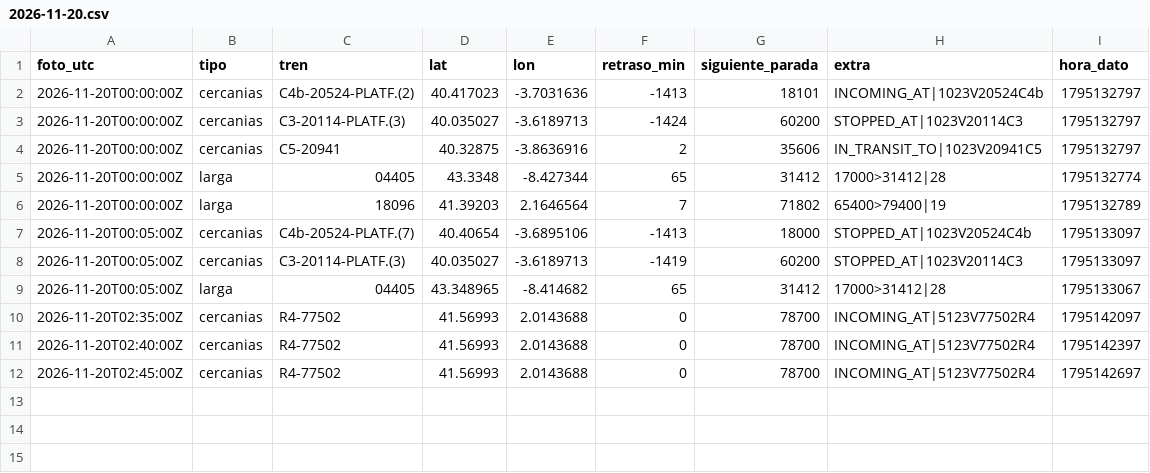
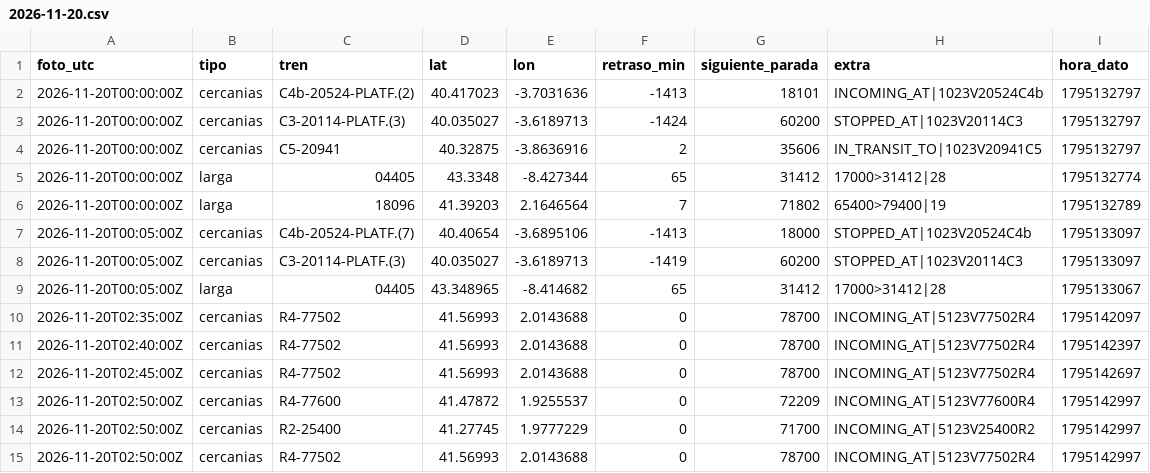
Before and after one commit to carlosgalan01/puntualmente, a CSV file: datos/2026-11-20.csv, drawn as a sheet; the diff names each change by its address in the sheet, - before the commit and + after, or states it on an @@ line.

Commit message:
datos 2026-11-20T02:50

```diff
--- a/datos/2026-11-20.csv
+++ b/datos/2026-11-20.csv
+row 13: 2026-11-20T02:50:00Z | cercanias | R4-77600 | 41.47872 | 1.9255537 | 0 | 72209 | INCOMING_AT|5123V77600R4 | 1795142997
+row 14: 2026-11-20T02:50:00Z | cercanias | R2-25400 | 41.27745 | 1.9777229 | 0 | 71700 | INCOMING_AT|5123V25400R2 | 1795142997
+row 15: 2026-11-20T02:50:00Z | cercanias | R4-77502 | 41.56993 | 2.0143688 | 0 | 78700 | INCOMING_AT|5123V77502R4 | 1795142997
```
Also changed, not shown: 1 other file.
